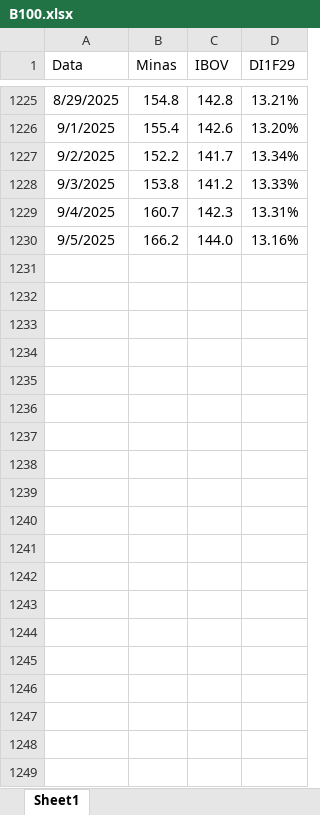
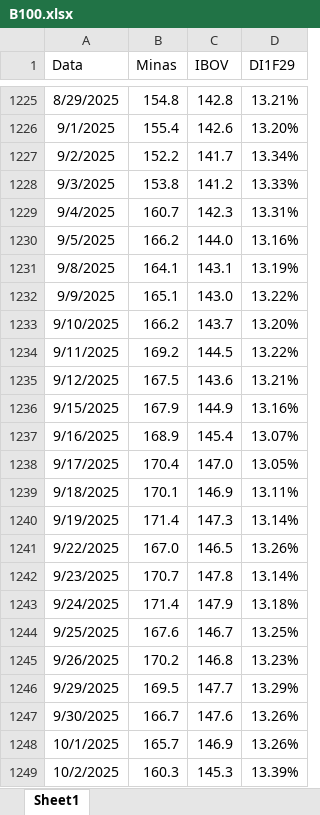
Before and after one commit to IgorCaliman/cota, an Excel workbook: B100.xlsx, sheet Sheet1, drawn as a sheet; only a part is shown, gaps mark what is left out; values as stored, in another font and other column widths than the file's, no borders; the diff covers the shown part only; the diff names each change by its address in the sheet, - before the commit and + after, or states it on an @@ line.

Commit message:
Add files via upload

```diff
--- a/B100.xlsx (sheet Sheet1)
+++ b/B100.xlsx (sheet Sheet1)
+row 1231: 9/8/2025 | 164.1 | 143.1 | 13.19%
+row 1232: 9/9/2025 | 165.1 | 143.0 | 13.22%
+row 1233: 9/10/2025 | 166.2 | 143.7 | 13.20%
+row 1234: 9/11/2025 | 169.2 | 144.5 | 13.22%
+row 1235: 9/12/2025 | 167.5 | 143.6 | 13.21%
+row 1236: 9/15/2025 | 167.9 | 144.9 | 13.16%
+row 1237: 9/16/2025 | 168.9 | 145.4 | 13.07%
+row 1238: 9/17/2025 | 170.4 | 147.0 | 13.05%
+row 1239: 9/18/2025 | 170.1 | 146.9 | 13.11%
+row 1240: 9/19/2025 | 171.4 | 147.3 | 13.14%
+row 1241: 9/22/2025 | 167.0 | 146.5 | 13.26%
+row 1242: 9/23/2025 | 170.7 | 147.8 | 13.14%
+row 1243: 9/24/2025 | 171.4 | 147.9 | 13.18%
+row 1244: 9/25/2025 | 167.6 | 146.7 | 13.25%
+row 1245: 9/26/2025 | 170.2 | 146.8 | 13.23%
+row 1246: 9/29/2025 | 169.5 | 147.7 | 13.29%
+row 1247: 9/30/2025 | 166.7 | 147.6 | 13.26%
+row 1248: 10/1/2025 | 165.7 | 146.9 | 13.26%
+row 1249: 10/2/2025 | 160.3 | 145.3 | 13.39%
```
Also changed, not shown: 14 added rows elsewhere in this sheet.
